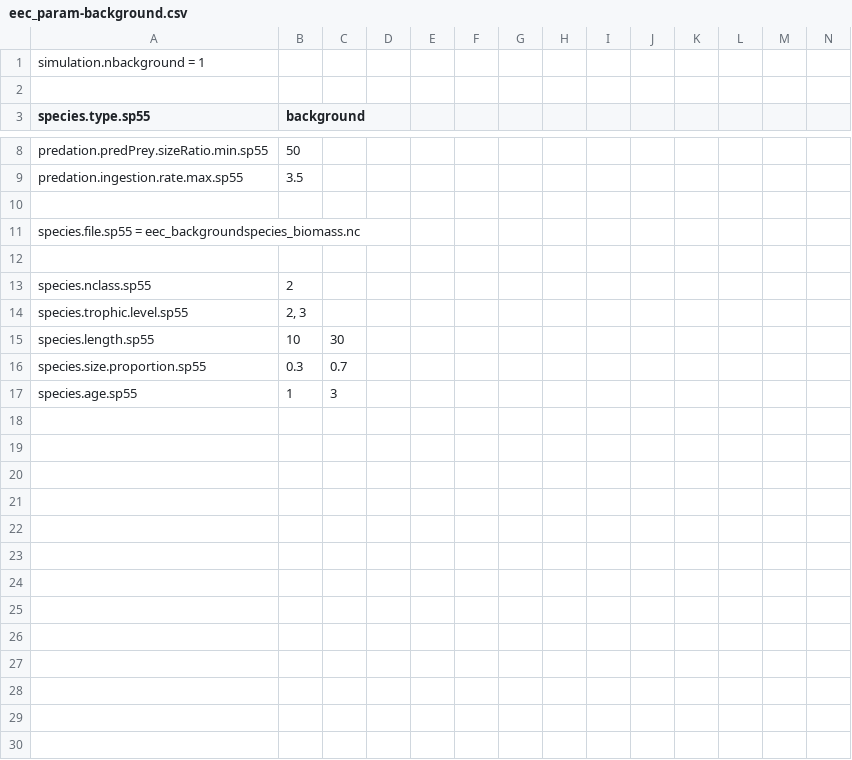
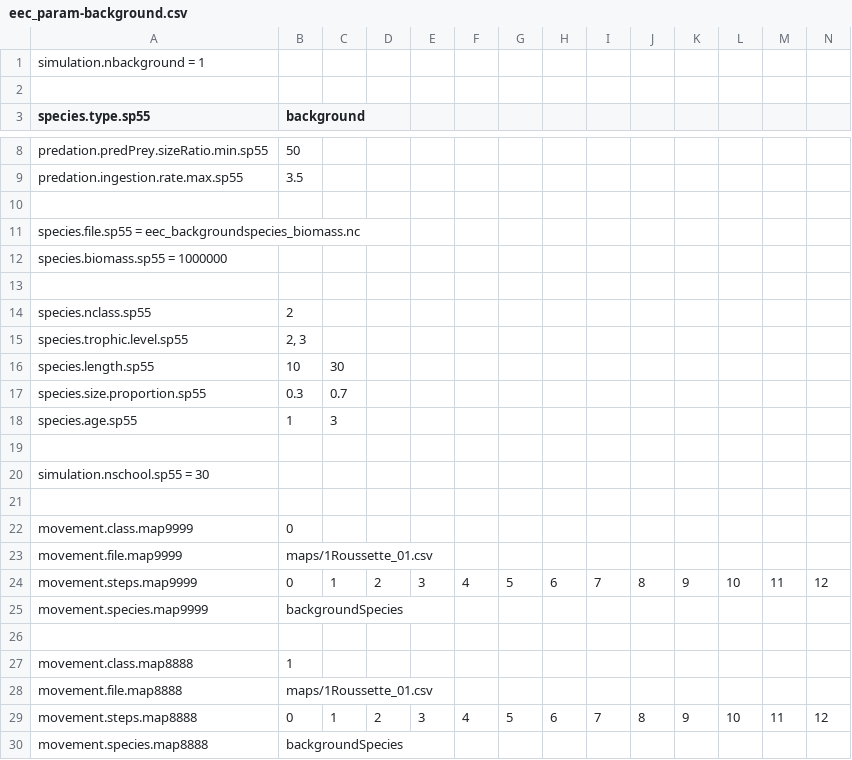
Before and after one commit to osmose-model/osmose-eec, a CSV file: eec_param-background.csv, drawn as a sheet; only a part is shown, gaps mark what is left out; rows hold the shown columns only; the diff names each change by its address in the sheet, - before the commit and + after, or states it on an @@ line.

```diff
--- a/eec_param-background.csv
+++ b/eec_param-background.csv
+row 12: species.biomass.sp55 = 1000000
+row 19: (empty)
+row 20: simulation.nschool.sp55 = 30
+row 21: (empty)
+row 22: movement.class.map9999 | 0
+row 23: movement.file.map9999 | maps/1Roussette_01.csv
+row 24: movement.steps.map9999 | 0 | 1 | 2 | 3 | 4 | 5 | 6 | 7 | 8 | 9 | 10 | 11 | 12
+row 25: movement.species.map9999 | backgroundSpecies
+row 26: (empty)
+row 27: movement.class.map8888 | 1
+row 28: movement.file.map8888 | maps/1Roussette_01.csv
+row 29: movement.steps.map8888 | 0 | 1 | 2 | 3 | 4 | 5 | 6 | 7 | 8 | 9 | 10 | 11 | 12
+row 30: movement.species.map8888 | backgroundSpecies
```
